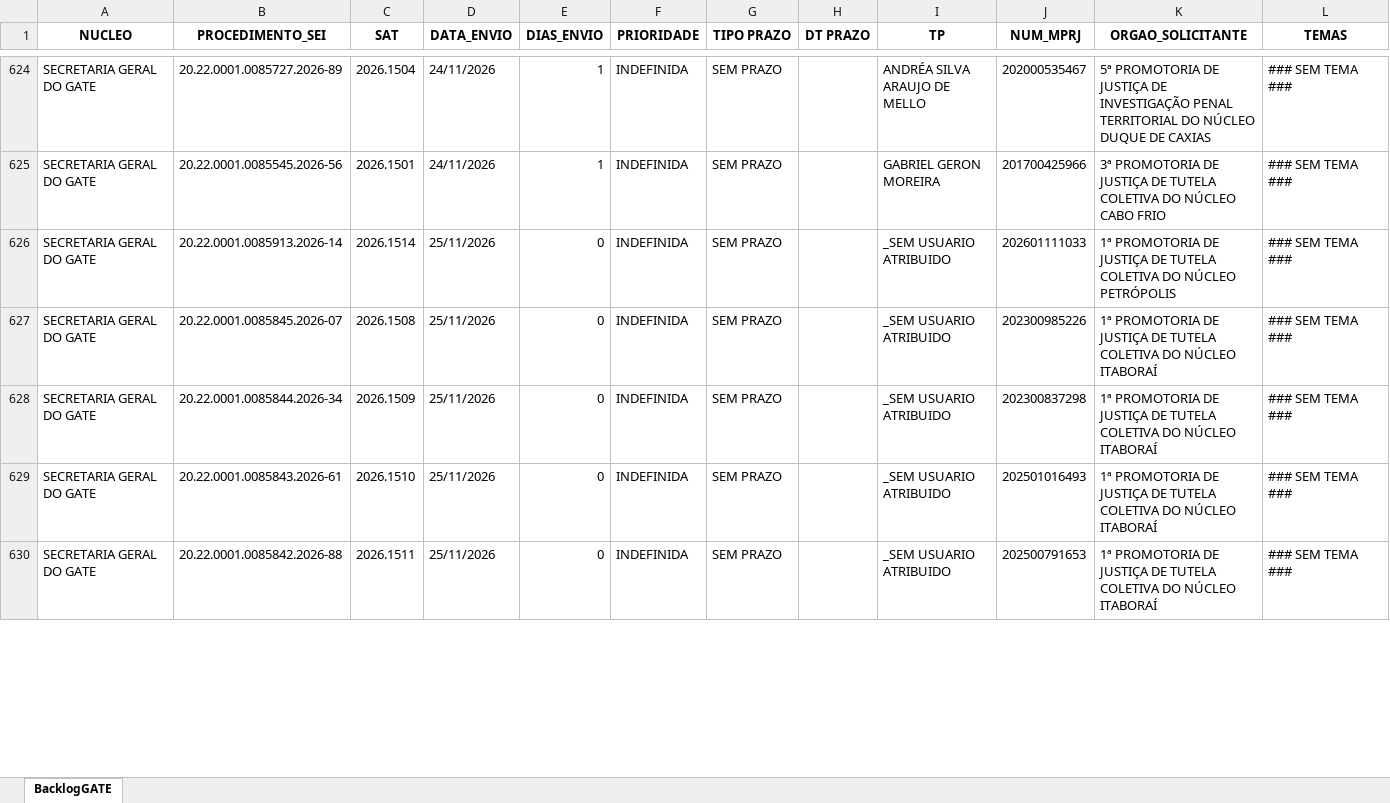
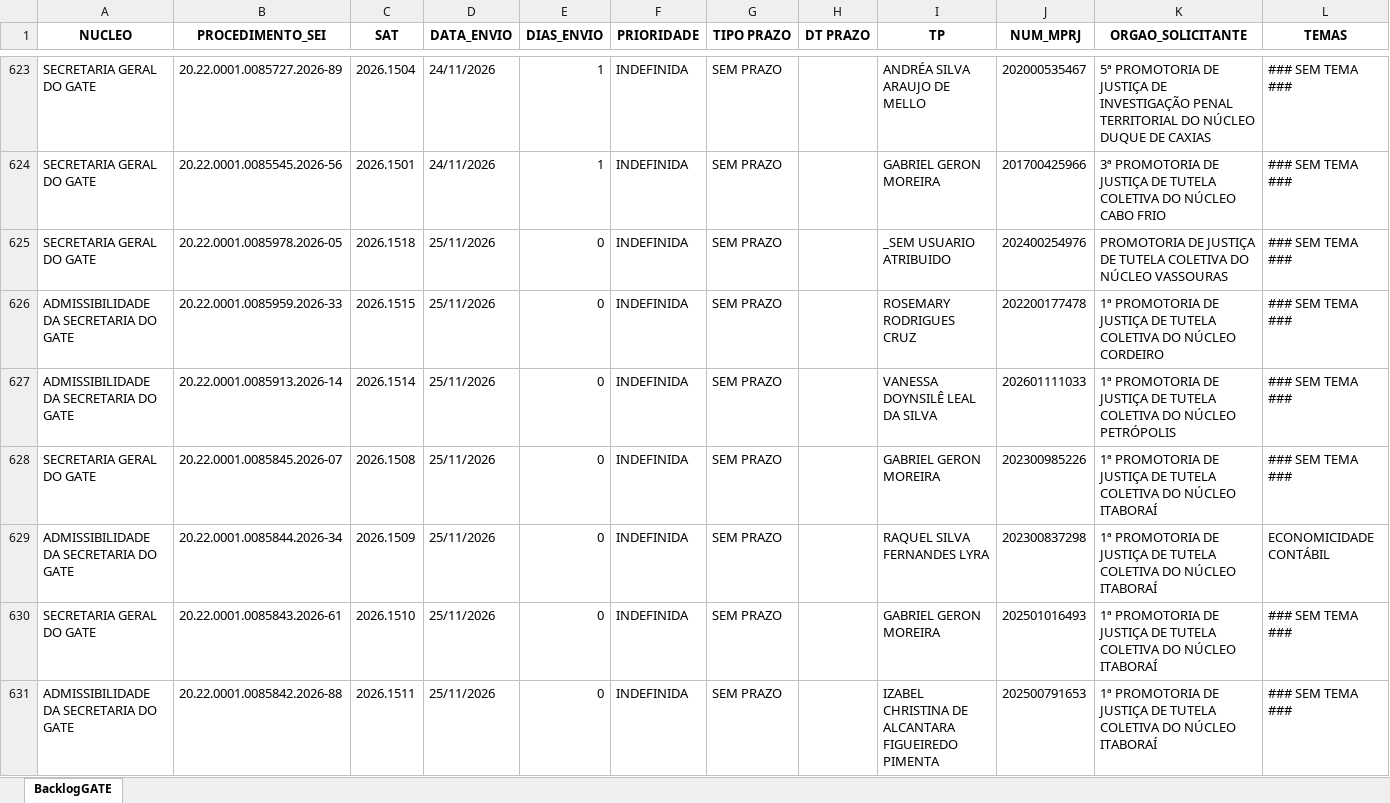
Before and after one commit to cdadosgate/backlog-GATE, an Excel workbook: BacklogGATEAutoCompleto.xlsx, sheet BacklogGATE, drawn as a sheet; only a part is shown, gaps mark what is left out; values as stored, in another font and other column widths than the file's, no borders; addresses are those after the commit; the diff covers the shown part only; the diff names each change by its address in the sheet, - before the commit and + after, or states it on an @@ line.

Commit message:
Add backlog, prod, and saida_sem_it - 2026-11-25 14:30:03

```diff
--- a/BacklogGATEAutoCompleto.xlsx (sheet BacklogGATE)
+++ b/BacklogGATEAutoCompleto.xlsx (sheet BacklogGATE)
+row 625: SECRETARIA GERAL DO GATE | 20.22.0001.0085978.2026-05 | 2026.1518 | 25/11/2026 | 0 | INDEFINIDA | SEM PRAZO |  | _SEM USUARIO ATRIBUIDO | 202400254976 | PROMOTORIA DE JUSTIÇA DE TUTELA COLETIVA DO NÚCLEO VASSOURAS | ### SEM TEMA ###
+row 626: ADMISSIBILIDADE DA SECRETARIA DO GATE | 20.22.0001.0085959.2026-33 | 2026.1515 | 25/11/2026 | 0 | INDEFINIDA | SEM PRAZO |  | ROSEMARY RODRIGUES CRUZ | 202200177478 | 1ª PROMOTORIA DE JUSTIÇA DE TUTELA COLETIVA DO NÚCLEO CORDEIRO | ### SEM TEMA ###
-A627 (NUCLEO): SECRETARIA GERAL DO GATE
+A627 (NUCLEO): ADMISSIBILIDADE DA SECRETARIA DO GATE
-I627 (TP): _SEM USUARIO ATRIBUIDO
+I627 (TP): VANESSA DOYNSILÊ LEAL DA SILVA
-I628 (TP): _SEM USUARIO ATRIBUIDO
+I628 (TP): GABRIEL GERON MOREIRA
-A629 (NUCLEO): SECRETARIA GERAL DO GATE
+A629 (NUCLEO): ADMISSIBILIDADE DA SECRETARIA DO GATE
-I629 (TP): _SEM USUARIO ATRIBUIDO
+I629 (TP): RAQUEL SILVA FERNANDES LYRA
-L629 (TEMAS): ### SEM TEMA ###
+L629 (TEMAS): ECONOMICIDADE CONTÁBIL
-I630 (TP): _SEM USUARIO ATRIBUIDO
+I630 (TP): GABRIEL GERON MOREIRA
-A631 (NUCLEO): SECRETARIA GERAL DO GATE
+A631 (NUCLEO): ADMISSIBILIDADE DA SECRETARIA DO GATE
-I631 (TP): _SEM USUARIO ATRIBUIDO
+I631 (TP): IZABEL CHRISTINA DE ALCANTARA FIGUEIREDO PIMENTA
```
Also changed, not shown: 2 removed rows and 12 edited cells elsewhere in this sheet, SaidaSemITGATEAutoCompleto.xlsx, 1 other file.
